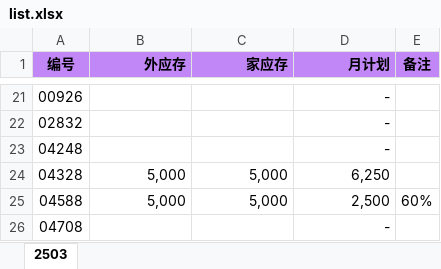
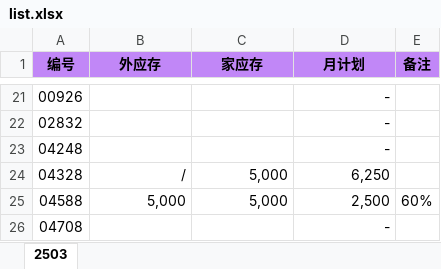
Before and after one commit to nihil7/MeidiAuto, an Excel workbook: script/data/list.xlsx, sheet 2503, drawn as a sheet; only a part is shown, gaps mark what is left out; values as stored, in another font and other column widths than the file's, no borders; the diff names each change by its address in the sheet, - before the commit and + after, or states it on an @@ line.

```diff
--- a/script/data/list.xlsx (sheet 2503)
+++ b/script/data/list.xlsx (sheet 2503)
-B1:D1 alignment: right
+B1:D1 alignment: center
-B24 (外应存): 5,000
+B24 (外应存): /
```
